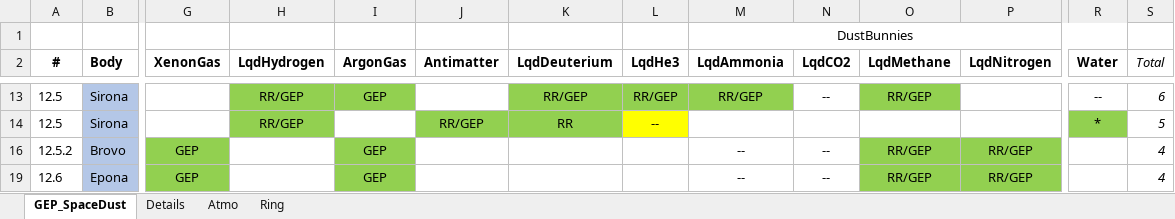
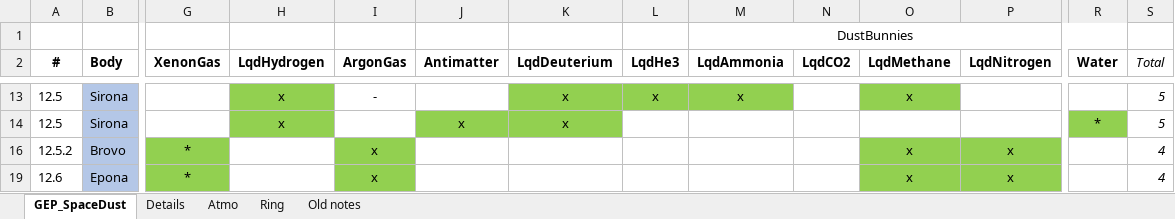
Before and after one commit to LouisB3/Grannus-Expansion-Pack, an Excel workbook: GEP_SpaceDust.xlsx, sheet GEP_SpaceDust, drawn as a sheet; only a part is shown, gaps mark what is left out; values as stored, in another font and other column widths than the file's, no borders; conditional formats not drawn; the diff covers the shown part only; the diff names each change by its address in the sheet, - before the commit and + after, or states it on an @@ line.

Commit message:
GEP_SpaceDust: minor revisions
- Revised several abundances to more closely match expected/calculated values based on atmospheric composition and density
- Added atmospheric resources to Grannus (for telescopic discovery, if not exploitation)
- Removed ArgonGas from Sirona

```diff
--- a/GEP_SpaceDust.xlsx (sheet GEP_SpaceDust)
+++ b/GEP_SpaceDust.xlsx (sheet GEP_SpaceDust)
+sheet tab: Old notes
-H13:H14 (LqdHydrogen): RR/GEP
+H13:H14 (LqdHydrogen): x
-I13 (ArgonGas): GEP
+I13 (ArgonGas): -
-I13 fill: #92D050
+I13 fill: none
-K13 (LqdDeuterium): RR/GEP
+K13 (LqdDeuterium): x
-L13 (LqdHe3): RR/GEP
+L13 (LqdHe3): x
-M13 (LqdAmmonia): RR/GEP
+M13 (LqdAmmonia): x
-N13 (LqdCO2): --
+N13 (LqdCO2): (empty)
-O13 (LqdMethane): RR/GEP
+O13 (LqdMethane): x
-R13 (Water): --
+R13 (Water): (empty)
-S13 (Total): 6
+S13 (Total): 5
-J14 (Antimatter): RR/GEP
+J14 (Antimatter): x
-K14 (LqdDeuterium): RR
+K14 (LqdDeuterium): x
-L14 (LqdHe3): --
+L14 (LqdHe3): (empty)
-L14 fill: #FFFF00
+L14 fill: none
-G16 (XenonGas): GEP
+G16 (XenonGas): *
-I16 (ArgonGas): GEP
+I16 (ArgonGas): x
-M16 (LqdAmmonia): --
+M16 (LqdAmmonia): (empty)
-N16 (LqdCO2): --
+N16 (LqdCO2): (empty)
-O16 (LqdMethane): RR/GEP
+O16 (LqdMethane): x
-P16 (LqdNitrogen): RR/GEP
+P16 (LqdNitrogen): x
-G19 (XenonGas): GEP
+G19 (XenonGas): *
-I19 (ArgonGas): GEP
+I19 (ArgonGas): x
-M19 (LqdAmmonia): --
+M19 (LqdAmmonia): (empty)
-N19 (LqdCO2): --
+N19 (LqdCO2): (empty)
-O19 (LqdMethane): RR/GEP
+O19 (LqdMethane): x
-P19 (LqdNitrogen): RR/GEP
+P19 (LqdNitrogen): x
```
Also changed, not shown: 1 added row, 35 edited cells and cell formats elsewhere in this sheet, sheet Atmo, sheet Details, hidden cells, 5 other files.
